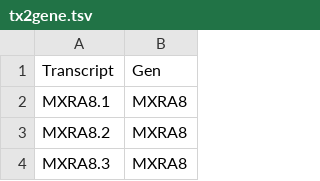
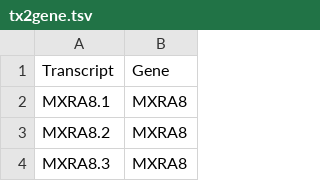
Before and after one commit to gallardoalba/TSENAT, a TSV file: inst/extdata/tx2gene.tsv, drawn as a sheet; only a part is shown.

```diff
--- a/inst/extdata/tx2gene.tsv
+++ b/inst/extdata/tx2gene.tsv
@@ -1,2 +1,2 @@
-Transcript	Gen
+Transcript	Gene
 MXRA8.1	MXRA8
```
Also changed, not shown: 18 other files.
